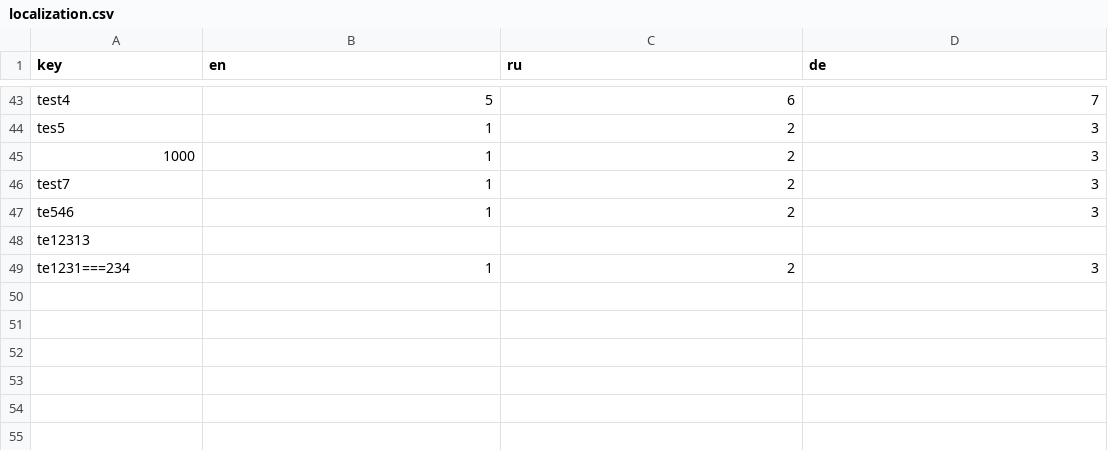
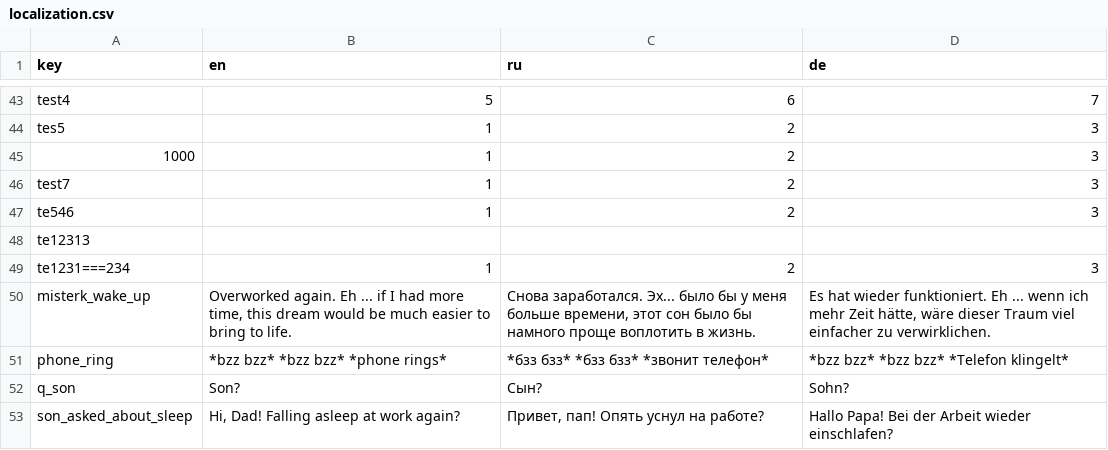
Before and after one commit to handlessdude/goslyadev, a CSV file: Assets/Resources/localization.csv, drawn as a sheet; only a part is shown, gaps mark what is left out.

```diff
--- a/Assets/Resources/localization.csv
+++ b/Assets/Resources/localization.csv
@@ -49 +49,5 @@
 "te1231===234","1","2","3"
+"misterk_wake_up","Overworked  again. Eh ... if I had more time, this dream would be much easier to bring to life.","Снова заработался. Эх... было бы у меня больше времени, этот сон было бы намного проще воплотить в жизнь.","Es hat wieder funktioniert. Eh ... wenn ich mehr Zeit hätte, wäre dieser Traum viel einfacher zu verwirklichen."
+"phone_ring","*bzz bzz* *bzz bzz* *phone rings*","*бзз бзз* *бзз бзз* *звонит телефон*","*bzz bzz* *bzz bzz* *Telefon klingelt*"
+"q_son","Son?","Сын?","Sohn?"
+"son_asked_about_sleep","Hi, Dad! Falling asleep at work again?","Привет, пап! Опять уснул на работе?","Hallo Papa! Bei der Arbeit wieder einschlafen?"
```
Also changed, not shown: 4 other files.
